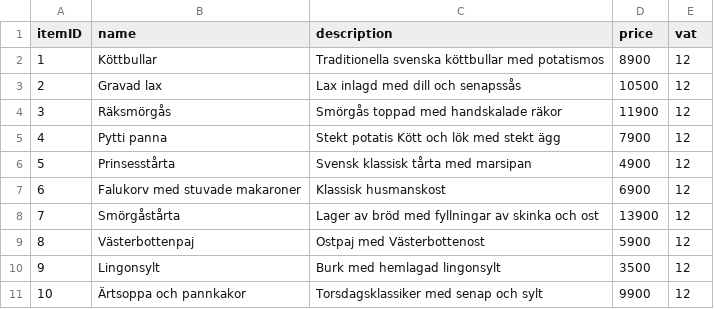
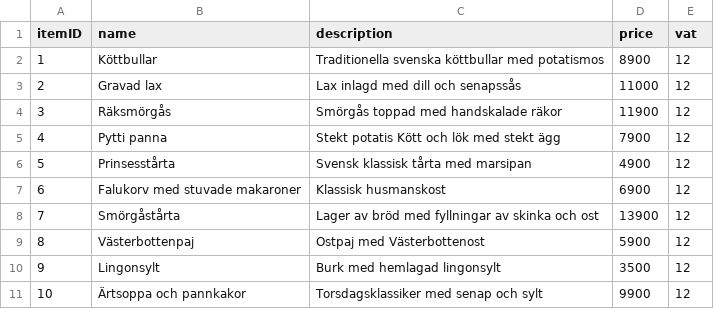
Before and after one commit to Settrem/iv1350.POS, a CSV file: src/lib/svensk_matmeny.csv, drawn as a sheet.

```diff
--- a/src/lib/svensk_matmeny.csv
+++ b/src/lib/svensk_matmeny.csv
@@ -2,3 +2,3 @@ itemID,name,description,price,vat
 1,Köttbullar,Traditionella svenska köttbullar med potatismos,8900,12
-2,Gravad lax,Lax inlagd med dill och senapssås,10500,12
+2,Gravad lax,Lax inlagd med dill och senapssås,11000,12
 3,Räksmörgås,Smörgås toppad med handskalade räkor,11900,12
```
Also changed, not shown: bin/lib/svensk_matmeny.csv, 33 other files.
